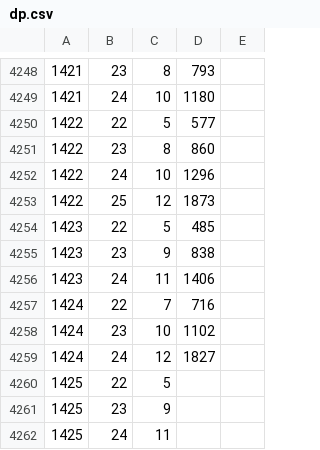
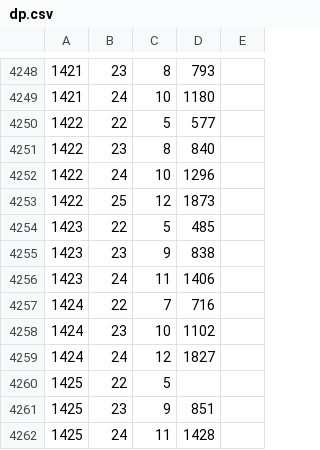
Before and after one commit to syota0304/IIDX_Viewer, a CSV file: 28/dp.csv, drawn as a sheet; only a part is shown, gaps mark what is left out.

```diff
--- a/28/dp.csv
+++ b/28/dp.csv
@@ -4250,3 +4250,3 @@
 1422,22,5,577,
-1422,23,8,860,
+1422,23,8,840,
 1422,24,10,1296,
@@ -4260,3 +4260,3 @@
 1425,22,5,,
-1425,23,9,,
-1425,24,11,,
+1425,23,9,851,
+1425,24,11,1428,
```
Also changed, not shown: 28/sp.csv, 1 other file.
